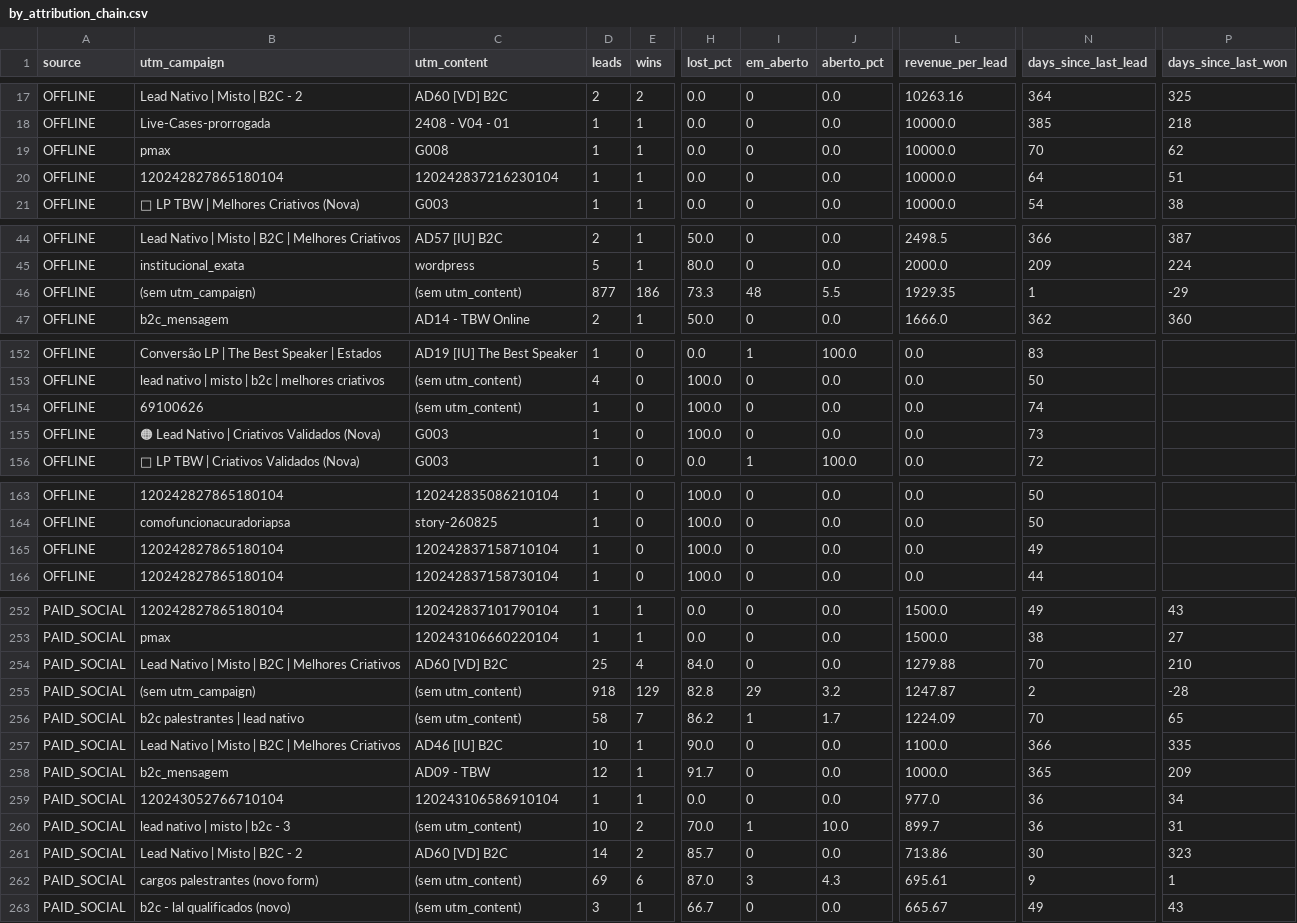
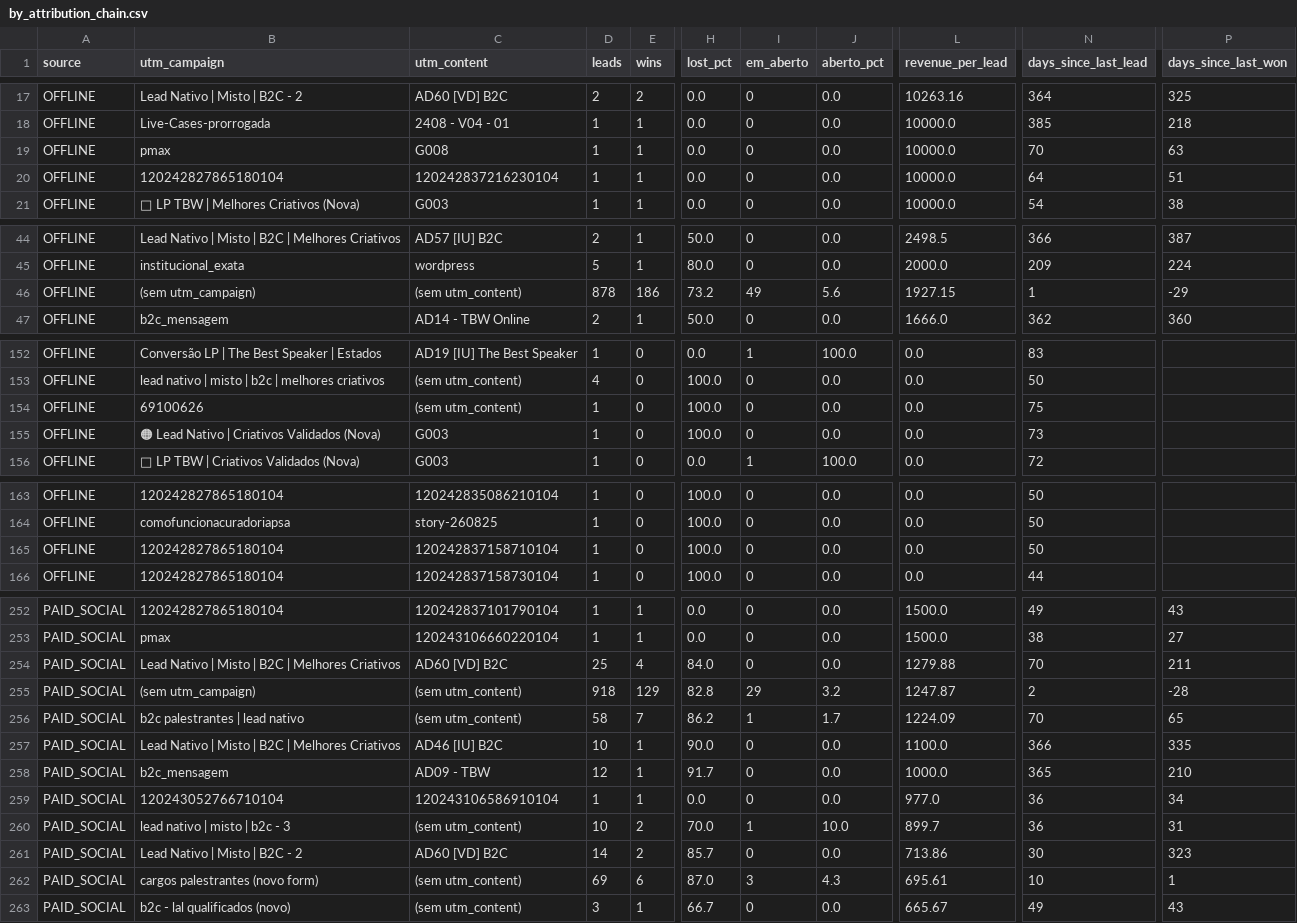
Before and after one commit to marciospagnolo-stack/ps4-dash-x7k9zq2, a CSV file: by_attribution_chain.csv, drawn as a sheet; only a part is shown, gaps mark what is left out; the diff covers the shown part only; the diff names each change by its address in the sheet, - before the commit and + after, or states it on an @@ line.

```diff
--- a/by_attribution_chain.csv
+++ b/by_attribution_chain.csv
-P19 (days_since_last_won): 62
+P19 (days_since_last_won): 63
-D46 (leads): 877
+D46 (leads): 878
-H46 (lost_pct): 73.3
+H46 (lost_pct): 73.2
-I46 (em_aberto): 48
+I46 (em_aberto): 49
-J46 (aberto_pct): 5.5
+J46 (aberto_pct): 5.6
-L46 (revenue_per_lead): 1929.35
+L46 (revenue_per_lead): 1927.15
-N154 (days_since_last_lead): 74
+N154 (days_since_last_lead): 75
-N165 (days_since_last_lead): 49
+N165 (days_since_last_lead): 50
-P254 (days_since_last_won): 210
+P254 (days_since_last_won): 211
-P258 (days_since_last_won): 209
+P258 (days_since_last_won): 210
-N262 (days_since_last_lead): 9
+N262 (days_since_last_lead): 10
```
Also changed, not shown: 8 edited cells elsewhere in this file, 2 other files.
